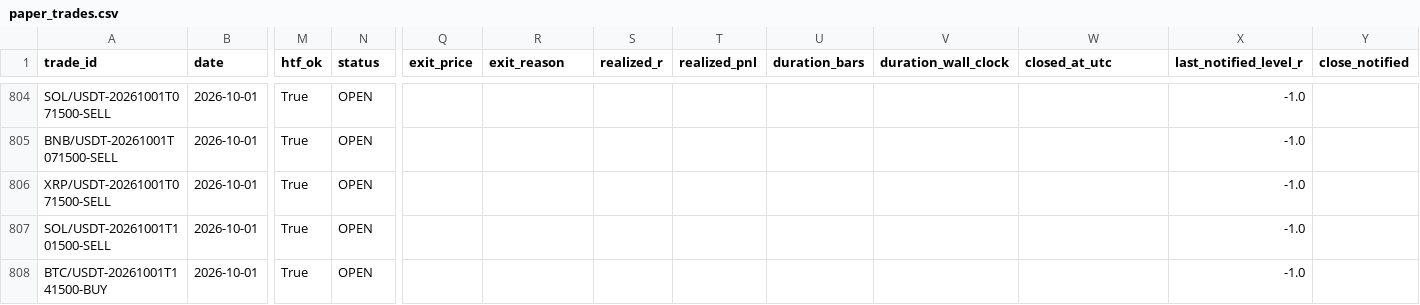
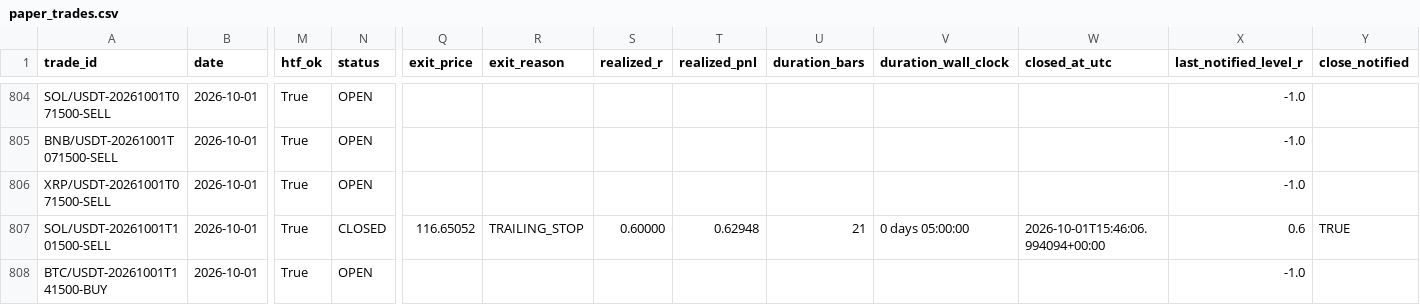
Before and after one commit to shukanwadhawana-cloud/Paper-trading-, a CSV file: paper_trades.csv, drawn as a sheet; only a part is shown, gaps mark what is left out; the diff names each change by its address in the sheet, - before the commit and + after, or states it on an @@ line.

```diff
--- a/paper_trades.csv
+++ b/paper_trades.csv
-N807 (status): OPEN
+N807 (status): CLOSED
-Q807 (exit_price): (empty)
+Q807 (exit_price): 116.65052
-R807 (exit_reason): (empty)
+R807 (exit_reason): TRAILING_STOP
-S807 (realized_r): (empty)
+S807 (realized_r): 0.60000
-T807 (realized_pnl): (empty)
+T807 (realized_pnl): 0.62948
-U807 (duration_bars): (empty)
+U807 (duration_bars): 21
-V807 (duration_wall_clock): (empty)
+V807 (duration_wall_clock): 0 days 05:00:00
-W807 (closed_at_utc): (empty)
+W807 (closed_at_utc): 2026-10-01T15:46:06.994094+00:00
-X807 (last_notified_level_r): -1.0
+X807 (last_notified_level_r): 0.6
-Y807 (close_notified): (empty)
+Y807 (close_notified): TRUE
```
